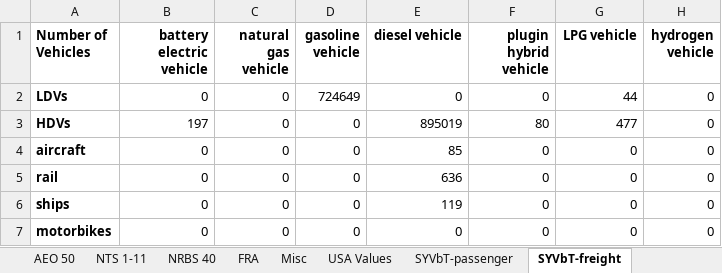
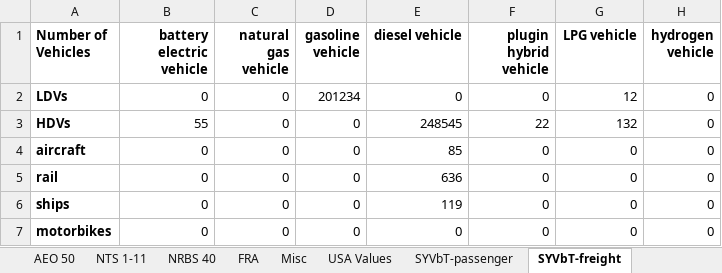
Before and after one commit to EnergyInnovation/eps-newyork, an Excel workbook: InputData/trans/SYVbT/Start Year Vehicles by Technology.xlsx, sheet SYVbT-freight, drawn as a sheet; values as stored, in another font and other column widths than the file's, no borders; the diff names each change by its address in the sheet, - before the commit and + after, or states it on an @@ line.

Commit message:
overwrite SYVBT to calibrate vehicle #s

```diff
--- a/InputData/trans/SYVbT/Start Year Vehicles by Technology.xlsx (sheet SYVbT-freight)
+++ b/InputData/trans/SYVbT/Start Year Vehicles by Technology.xlsx (sheet SYVbT-freight)
-D2 (gasoline vehicle): 724649
+D2 (gasoline vehicle): 201234
-G2 (LPG vehicle): 44
+G2 (LPG vehicle): 12
-B3 (battery electric vehicle): 197
+B3 (battery electric vehicle): 55
-E3 (diesel vehicle): 895019
+E3 (diesel vehicle): 248545
-F3 (plugin hybrid vehicle): 80
+F3 (plugin hybrid vehicle): 22
-G3 (LPG vehicle): 477
+G3 (LPG vehicle): 132
```
Also changed, not shown: sheet SYVbT-passenger, formulas that keep their value, 2 other files.
